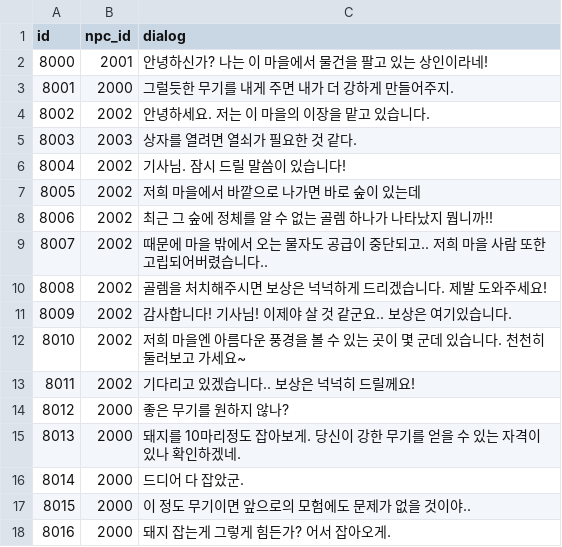
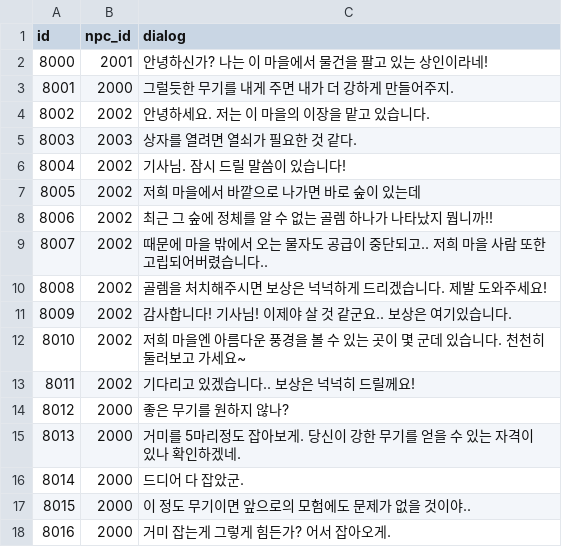
Before and after one commit to mhoow6/Portfolio-3D-Single-Game, a CSV file: Assets/Resources/Tables/DialogInfo.csv, drawn as a sheet.

```diff
--- a/Assets/Resources/Tables/DialogInfo.csv
+++ b/Assets/Resources/Tables/DialogInfo.csv
@@ -14,5 +14,5 @@ id,npc_id,dialog
 8012,2000,좋은 무기를 원하지 않나?
-8013,2000,돼지를 10마리정도 잡아보게. 당신이 강한 무기를 얻을 수 있는 자격이 있나 확인하겠네.
+8013,2000,거미를 5마리정도 잡아보게. 당신이 강한 무기를 얻을 수 있는 자격이 있나 확인하겠네.
 8014,2000,드디어 다 잡았군.
 8015,2000,이 정도 무기이면 앞으로의 모험에도 문제가 없을 것이야..
-8016,2000,돼지 잡는게 그렇게 힘든가? 어서 잡아오게.
+8016,2000,거미 잡는게 그렇게 힘든가? 어서 잡아오게.
```
Also changed, not shown: Assets/Resources/Tables/QuestInfo.csv.
